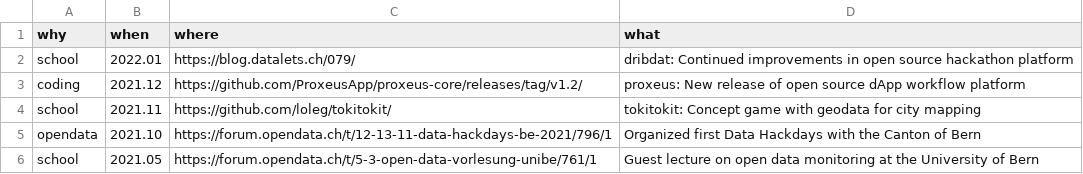
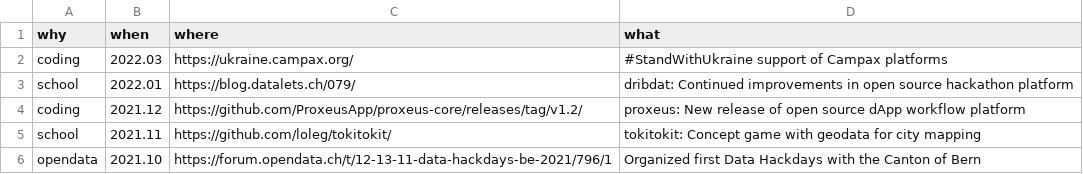
Before and after one commit to datalets/dat.alets.ch, a CSV file: docs/data/clients.csv, drawn as a sheet; only a part is shown; the shorter side is filled out with more unchanged rows; the diff names each change by its address in the sheet, - before the commit and + after, or states it on an @@ line.

Commit message:
Clients, papaparse

```diff
--- a/docs/data/clients.csv
+++ b/docs/data/clients.csv
+row 2: coding | 2022.03 | https://ukraine.campax.org/ | #StandWithUkraine support of Campax platforms
```
Also changed, not shown: 1 other file.
